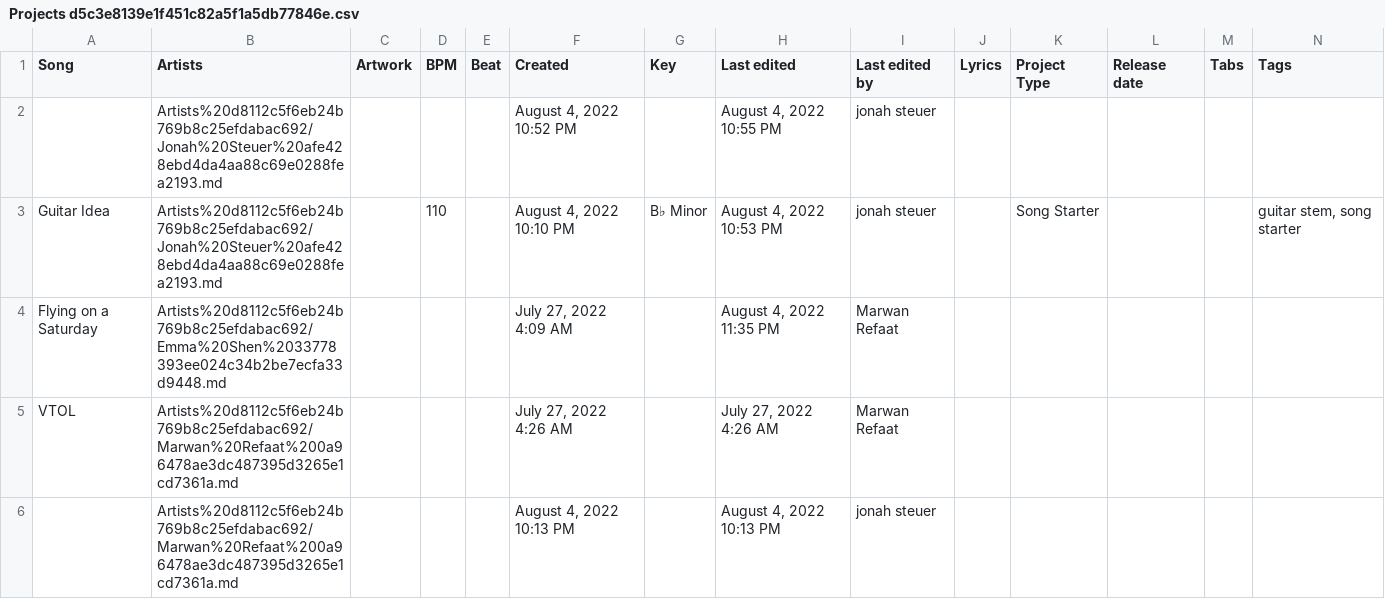
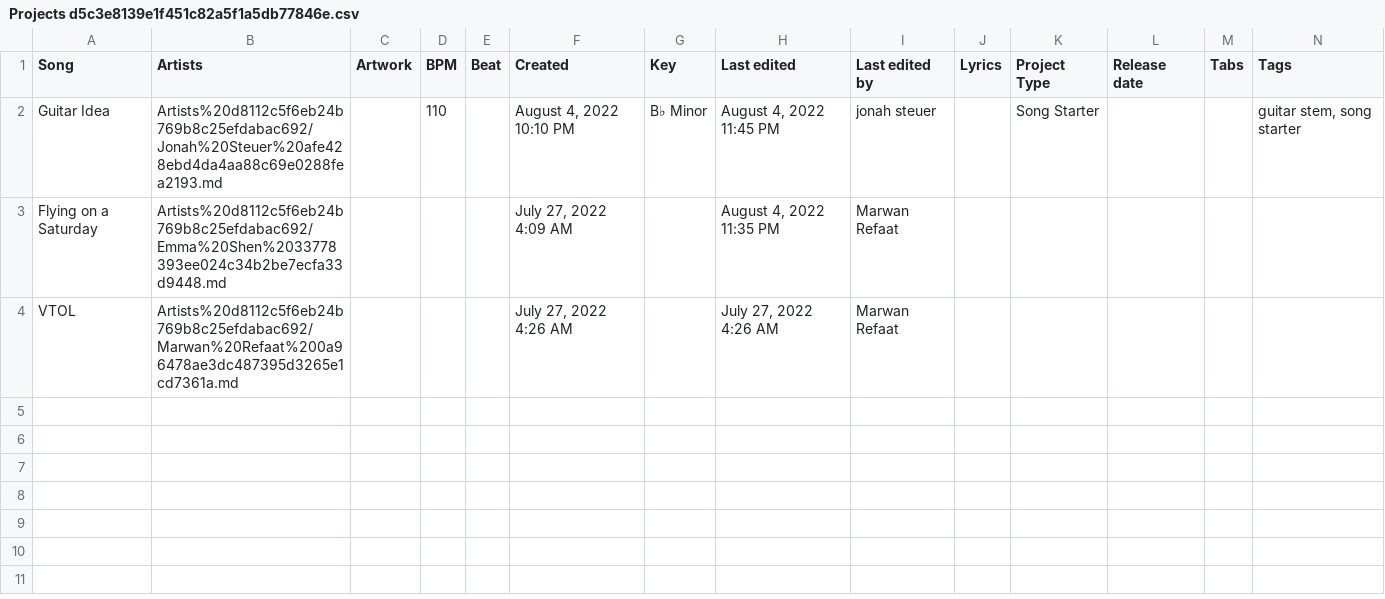
Before and after one commit to MarwanRefaat/transcend, a CSV file: markdown/Transcend ba178c00be234456922f79ff41328167/Projects d5c3e8139e1f451c82a5f1a5db77846e.csv, drawn as a sheet.

```diff
--- a/markdown/Transcend ba178c00be234456922f79ff41328167/Projects d5c3e8139e1f451c82a5f1a5db77846e.csv
+++ b/markdown/Transcend ba178c00be234456922f79ff41328167/Projects d5c3e8139e1f451c82a5f1a5db77846e.csv
@@ -1,6 +1,4 @@
 Song,Artists,Artwork,BPM,Beat,Created,Key,Last edited,Last edited by,Lyrics,Project Type,Release date,Tabs,Tags
-,Artists%20d8112c5f6eb24b769b8c25efdabac692/Jonah%20Steuer%20afe428ebd4da4aa88c69e0288fea2193.md,,,,"August 4, 2022 10:52 PM",,"August 4, 2022 10:55 PM",jonah steuer,,,,,
-Guitar Idea,Artists%20d8112c5f6eb24b769b8c25efdabac692/Jonah%20Steuer%20afe428ebd4da4aa88c69e0288fea2193.md,,110,,"August 4, 2022 10:10 PM",B♭ Minor,"August 4, 2022 10:53 PM",jonah steuer,,Song Starter,,,"guitar stem, song starter"
+Guitar Idea,Artists%20d8112c5f6eb24b769b8c25efdabac692/Jonah%20Steuer%20afe428ebd4da4aa88c69e0288fea2193.md,,110,,"August 4, 2022 10:10 PM",B♭ Minor,"August 4, 2022 11:45 PM",jonah steuer,,Song Starter,,,"guitar stem, song starter"
 Flying on a Saturday,Artists%20d8112c5f6eb24b769b8c25efdabac692/Emma%20Shen%2033778393ee024c34b2be7ecfa33d9448.md,,,,"July 27, 2022 4:09 AM",,"August 4, 2022 11:35 PM",Marwan Refaat,,,,,
 VTOL,Artists%20d8112c5f6eb24b769b8c25efdabac692/Marwan%20Refaat%200a96478ae3dc487395d3265e1cd7361a.md,,,,"July 27, 2022 4:26 AM",,"July 27, 2022 4:26 AM",Marwan Refaat,,,,,
-,Artists%20d8112c5f6eb24b769b8c25efdabac692/Marwan%20Refaat%200a96478ae3dc487395d3265e1cd7361a.md,,,,"August 4, 2022 10:13 PM",,"August 4, 2022 10:13 PM",jonah steuer,,,,,
```
Also changed, not shown: markdown/Transcend ba178c00be234456922f79ff41328167/Artists d8112c5f6eb24b769b8c25efdabac692.csv, 15 other files.
